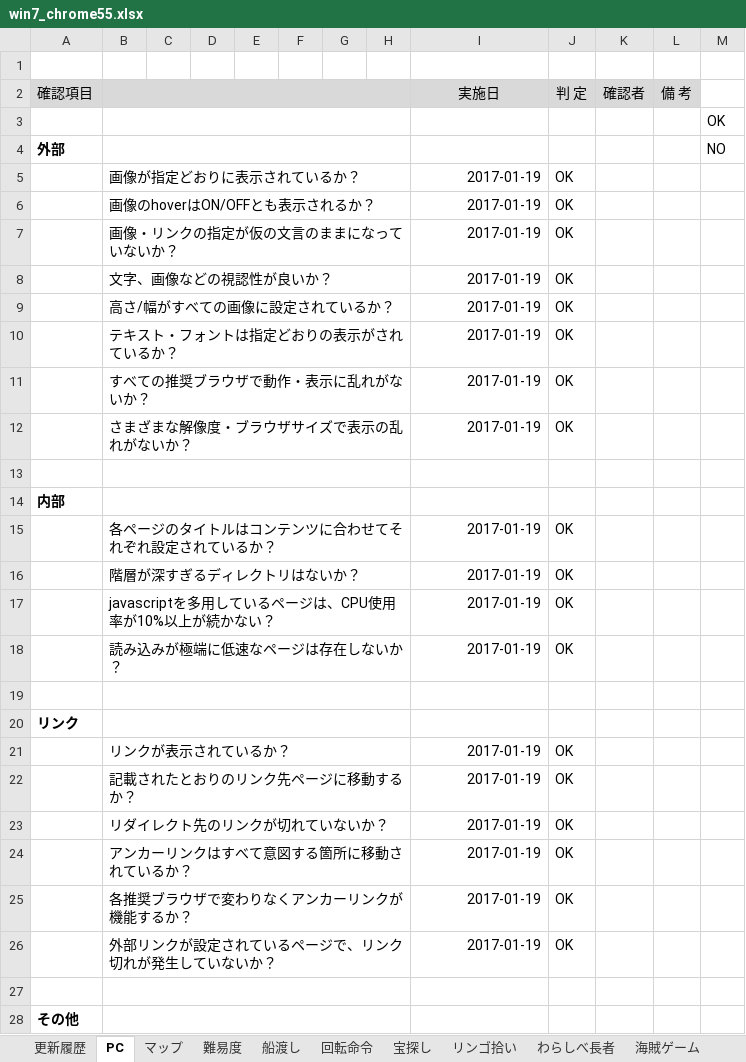
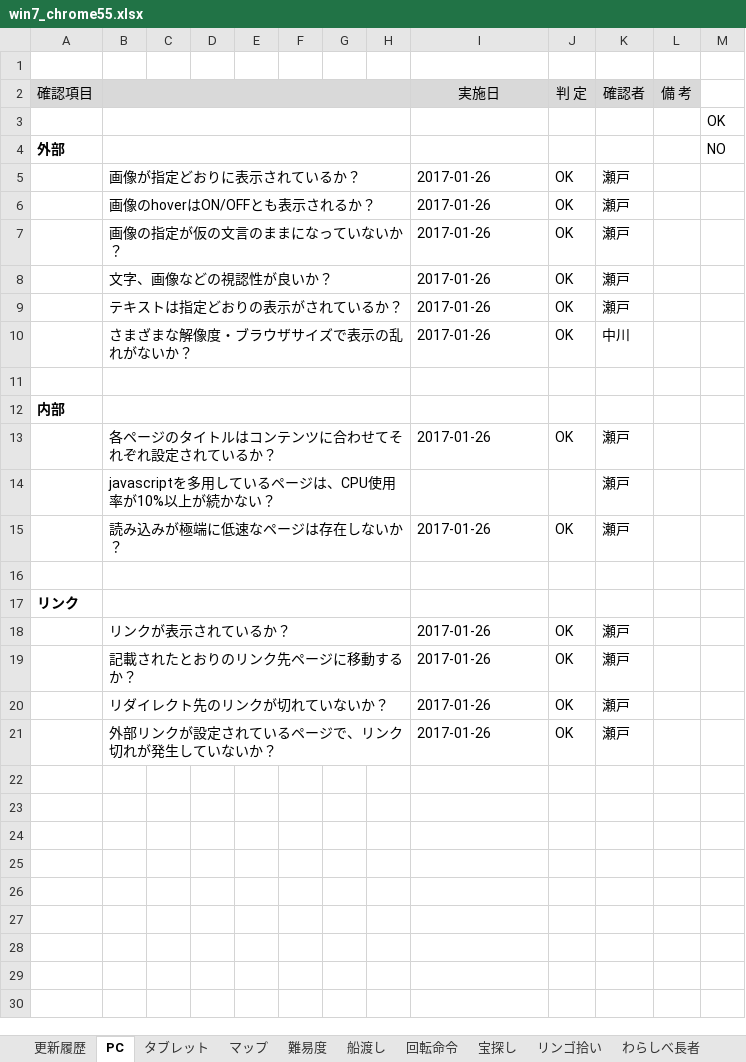
Before and after one commit to is21-28year/logicalgames, an Excel workbook: docment/テスト項目関連/win7_chrome55.xlsx, sheet PC, drawn as a sheet; only a part is shown; values as stored, in another font and other column widths than the file's, no borders; removed rows and columns are numbered as before the commit, all else as after; the diff covers the shown part only; the diff names each change by its address in the sheet, - before the commit and + after, or states it on an @@ line.

```diff
--- a/docment/テスト項目関連/win7_chrome55.xlsx (sheet PC)
+++ b/docment/テスト項目関連/win7_chrome55.xlsx (sheet PC)
+sheet tab: タブレット
-I5:I8 (実施日): 2017-01-19
+I5:I8 (実施日): 2017-01-26
-I5:I8 alignment: right
+I5:I8 alignment: left
-K5:K8 (確認者): (empty)
+K5:K8 (確認者): 瀬戸
-B7: 画像・リンクの指定が仮の文言のままになっていないか？
+B7: 画像の指定が仮の文言のままになっていないか？
-row 9:  | 高さ/幅がすべての画像に設定されているか？ |  |  |  |  |  |  | 2017-01-19 | OK
-B9: テキスト・フォントは指定どおりの表示がされているか？
+B9: テキストは指定どおりの表示がされているか？
-I9 (実施日): 2017-01-19
+I9 (実施日): 2017-01-26
-I9 alignment: right
+I9 alignment: left
-K9 (確認者): (empty)
+K9 (確認者): 瀬戸
-row 11:  | すべての推奨ブラウザで動作・表示に乱れがないか？ |  |  |  |  |  |  | 2017-01-19 | OK
-I10 (実施日): 2017-01-19
+I10 (実施日): 2017-01-26
-I10 alignment: right
+I10 alignment: left
-K10 (確認者): (empty)
+K10 (確認者): 中川
-I13 (実施日): 2017-01-19
+I13 (実施日): 2017-01-26
-I13 alignment: right
+I13 alignment: left
-K13 (確認者): (empty)
+K13 (確認者): 瀬戸
-row 16:  | 階層が深すぎるディレクトリはないか？ |  |  |  |  |  |  | 2017-01-19 | OK
-row 17:  | javascriptを多用しているページは、CPU使用率が10%以上が続かない？ |  |  |  |  |  |  | 2017-01-19 | OK
+row 14:  | javascriptを多用しているページは、CPU使用率が10%以上が続かない？ |  |  |  |  |  |  |  |  | 瀬戸
-I15 (実施日): 2017-01-19
+I15 (実施日): 2017-01-26
-I15 alignment: right
+I15 alignment: left
-K15 (確認者): (empty)
+K15 (確認者): 瀬戸
-I18:I20 (実施日): 2017-01-19
+I18:I20 (実施日): 2017-01-26
-I18:I20 alignment: right
+I18:I20 alignment: left
-K18:K20 (確認者): (empty)
+K18:K20 (確認者): 瀬戸
-row 24:  | アンカーリンクはすべて意図する箇所に移動されているか？ |  |  |  |  |  |  | 2017-01-19 | OK
-row 25:  | 各推奨ブラウザで変わりなくアンカーリンクが機能するか？ |  |  |  |  |  |  | 2017-01-19 | OK
-I21 (実施日): 2017-01-19
+I21 (実施日): 2017-01-26
-I21 alignment: right
+I21 alignment: left
-K21 (確認者): (empty)
+K21 (確認者): 瀬戸
-row 27: (empty)
-row 28: その他
```
Also changed, not shown: 5 removed rows elsewhere in this sheet, sheet 船渡し, sheet 宝探し, sheet 回転命令, sheet 海賊ゲーム, sheet リンゴ拾い, sheet わらしべ長者, 3 more sheets, other sheet tabs, 1 other file.
